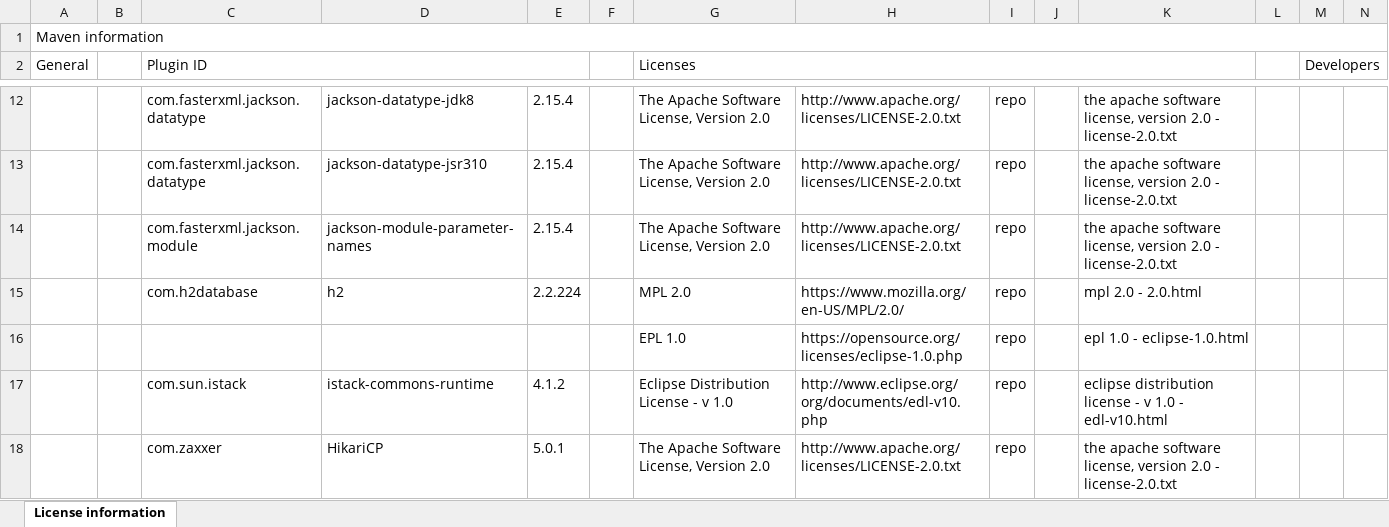
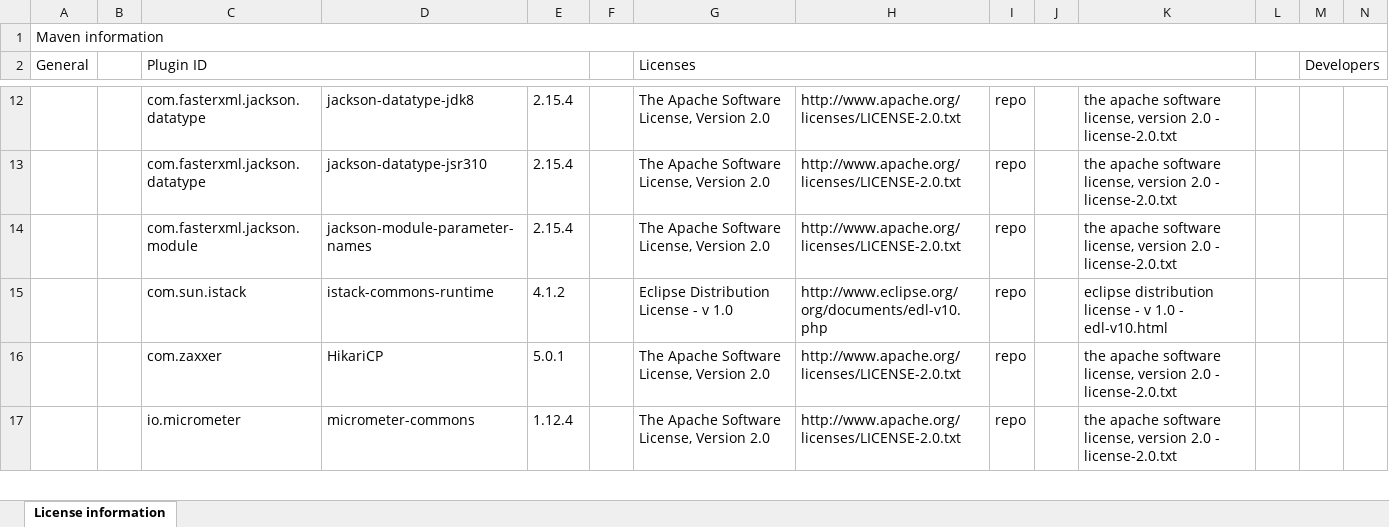
Before and after one commit to jonasNuber/SentryCube, an Excel workbook: UserInterface/Rest/src/main/build/licenseInformation/LICENSES.xlsx, sheet License information, drawn as a sheet; only a part is shown, gaps mark what is left out; the shorter side is filled out with more unchanged rows; values as stored, in another font and other column widths than the file's, no cell formats; rows hold the shown columns only; the diff names each change by its address in the sheet, - before the commit and + after, or states it on an @@ line.

Commit message:
Tryed around with persistence
I want the data jpa persistence to be its own individual module, for a more concise project structure adhering to the idea of hexagonal architecture. But Spring just doesn't want to load components from another module. I will combine the rest and persistence modules for now. Begrudginly.

```diff
--- a/UserInterface/Rest/src/main/build/licenseInformation/LICENSES.xlsx (sheet License information)
+++ b/UserInterface/Rest/src/main/build/licenseInformation/LICENSES.xlsx (sheet License information)
-row 15:  |  | com.h2database | h2 | 2.2.224 |  | MPL 2.0 | https://www.mozilla.org/en-US/MPL/2.0/ | repo |  | mpl 2.0 - 2.0.html
-row 16:  |  |  |  |  |  | EPL 1.0 | https://opensource.org/licenses/eclipse-1.0.php | repo |  | epl 1.0 - eclipse-1.0.html
```
Also changed, not shown: cell formats, 42 other files.
